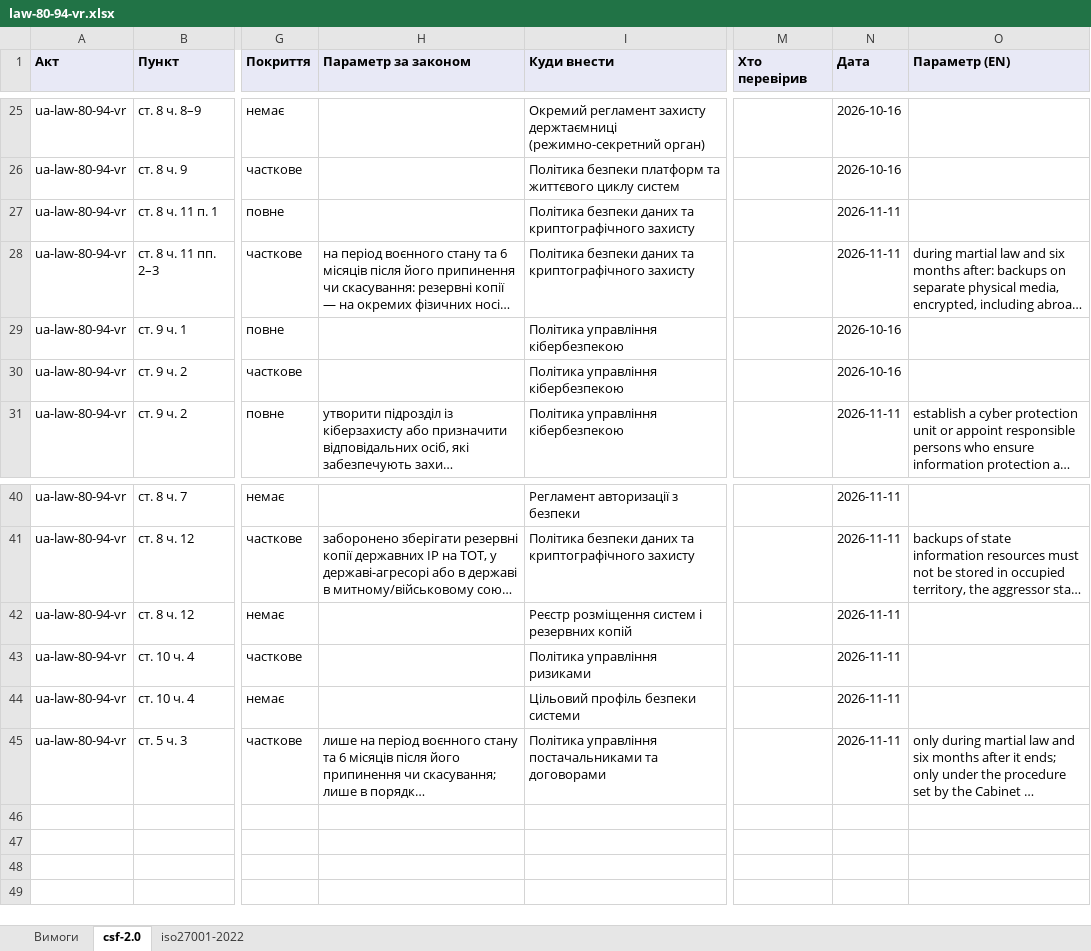
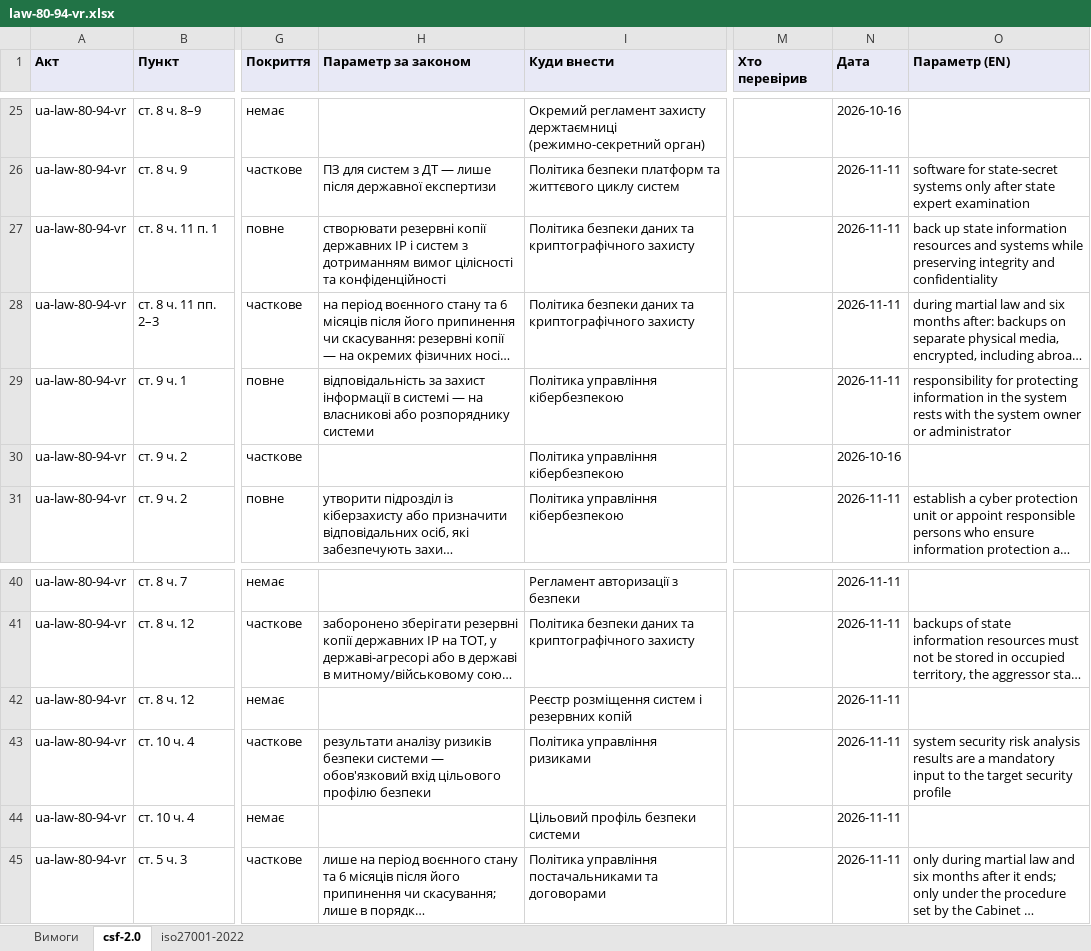
Before and after one commit to Ivan-Gokin/grc-foundation-ua, an Excel workbook: mappings/law-80-94-vr.xlsx, sheet csf-2.0, drawn as a sheet; only a part is shown, gaps mark what is left out; long unchanged cells end in …; values as stored, in another font and other column widths than the file's, no borders; the diff covers the shown part only; the diff names each change by its address in the sheet, - before the commit and + after, or states it on an @@ line.

```diff
--- a/mappings/law-80-94-vr.xlsx (sheet csf-2.0)
+++ b/mappings/law-80-94-vr.xlsx (sheet csf-2.0)
-H26 (Параметр за законом): (empty)
+H26 (Параметр за законом): ПЗ для систем з ДТ — лише після державної експертизи
-N26 (Дата): 2026-10-16
+N26 (Дата): 2026-11-11
-O26 (Параметр (EN)): (empty)
+O26 (Параметр (EN)): software for state-secret systems only after state expert examination
-H27 (Параметр за законом): (empty)
+H27 (Параметр за законом): створювати резервні копії державних ІР і систем з дотриманням вимог цілісності та конфіденційності
-O27 (Параметр (EN)): (empty)
+O27 (Параметр (EN)): back up state information resources and systems while preserving integrity and confidentiality
-H29 (Параметр за законом): (empty)
+H29 (Параметр за законом): відповідальність за захист інформації в системі — на власникові або розпоряднику системи
-N29 (Дата): 2026-10-16
+N29 (Дата): 2026-11-11
-O29 (Параметр (EN)): (empty)
+O29 (Параметр (EN)): responsibility for protecting information in the system rests with the system owner or administrator
-H43 (Параметр за законом): (empty)
+H43 (Параметр за законом): результати аналізу ризиків безпеки системи — обов'язковий вхід цільового профілю безпеки
-O43 (Параметр (EN)): (empty)
+O43 (Параметр (EN)): system security risk analysis results are a mandatory input to the target security profile
```
Also changed, not shown: 39 edited cells elsewhere in this sheet, sheet iso27001-2022, mappings/cmu-373-736.xlsx, mappings/nbu.xlsx, 1 other file.
